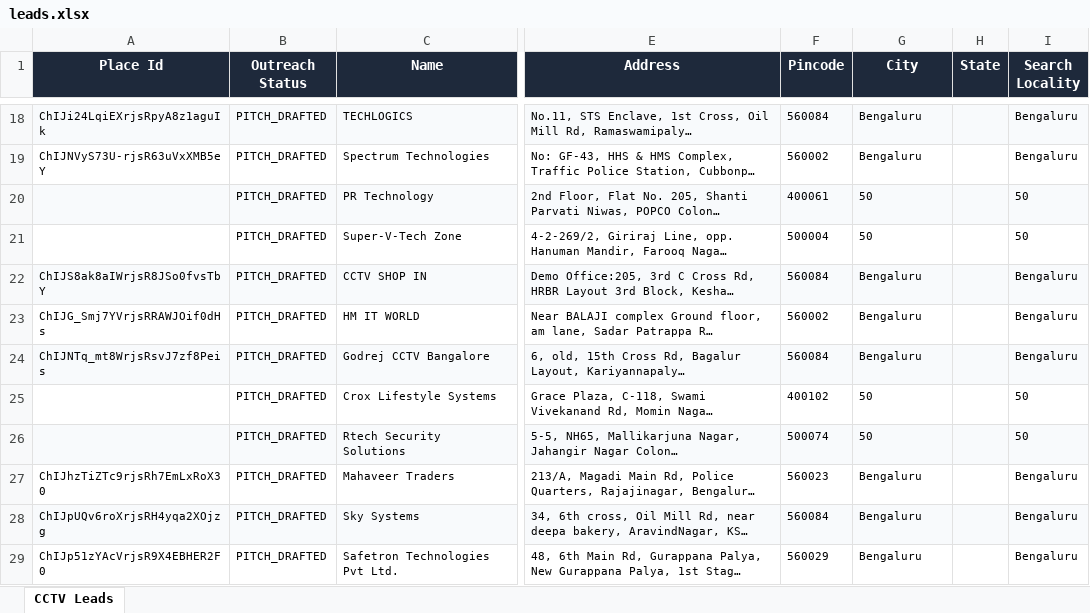
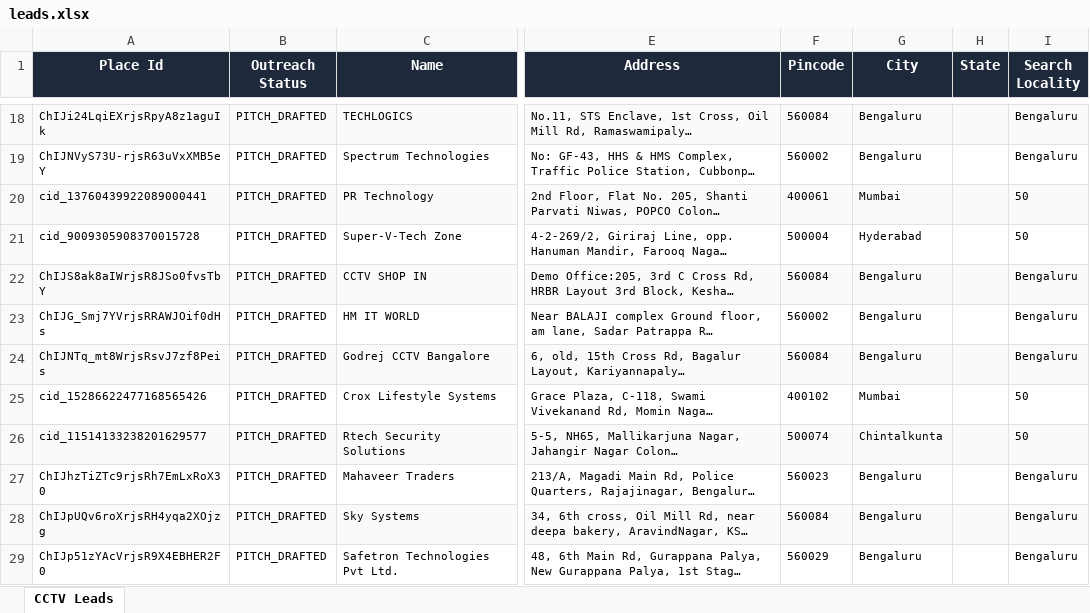
Before and after one commit to pruthvi5764/scrbot, an Excel workbook: leads.xlsx, sheet CCTV Leads, drawn as a sheet; only a part is shown, gaps mark what is left out; long unchanged cells end in …; values as stored, in another font and other column widths than the file's, no borders; the diff covers the shown part only; the diff names each change by its address in the sheet, - before the commit and + after, or states it on an @@ line.

Commit message:
chore: sync 58 enriched leads and updated leads_dashboard.html

```diff
--- a/leads.xlsx (sheet CCTV Leads)
+++ b/leads.xlsx (sheet CCTV Leads)
-A20 (Place Id): (empty)
+A20 (Place Id): cid_13760439922089000441
-G20 (City): 50
+G20 (City): Mumbai
-A21 (Place Id): (empty)
+A21 (Place Id): cid_9009305908370015728
-G21 (City): 50
+G21 (City): Hyderabad
-A25 (Place Id): (empty)
+A25 (Place Id): cid_15286622477168565426
-G25 (City): 50
+G25 (City): Mumbai
-A26 (Place Id): (empty)
+A26 (Place Id): cid_11514133238201629577
-G26 (City): 50
+G26 (City): Chintalkunta
```
Also changed, not shown: 154 edited cells elsewhere in this sheet, 3 other files.
